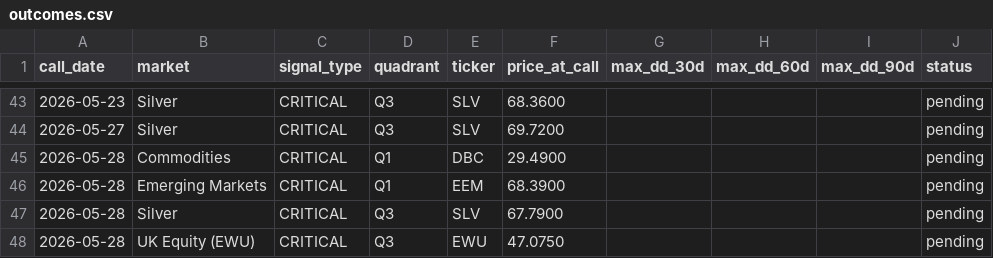
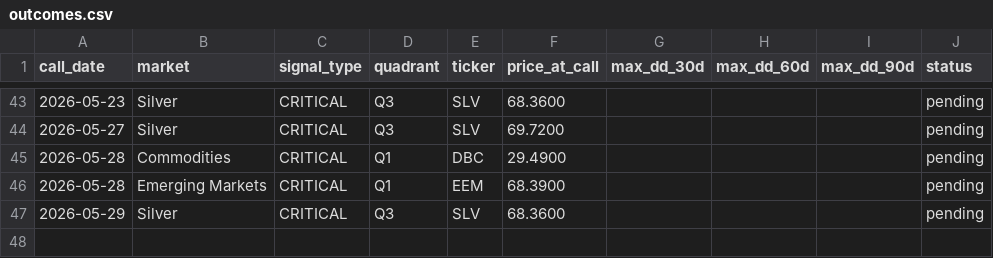
Before and after one commit to vonlambda/lambda-f-dashboard, a CSV file: outcomes.csv, drawn as a sheet; only a part is shown, gaps mark what is left out.

Commit message:
Update outcome ledger 2026-05-29

```diff
--- a/outcomes.csv
+++ b/outcomes.csv
@@ -46,3 +46,2 @@ call_date,market,signal_type,quadrant,ticker,price_at_call,max_dd_30d,max_dd_60d
 2026-05-28,Emerging Markets,CRITICAL,Q1,EEM,68.3900,,,,pending
-2026-05-28,Silver,CRITICAL,Q3,SLV,67.7900,,,,pending
-2026-05-28,UK Equity (EWU),CRITICAL,Q3,EWU,47.0750,,,,pending
+2026-05-29,Silver,CRITICAL,Q3,SLV,68.3600,,,,pending
```
